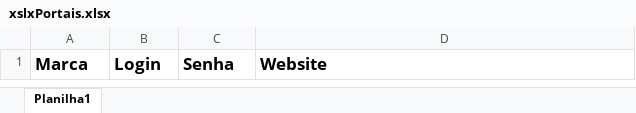
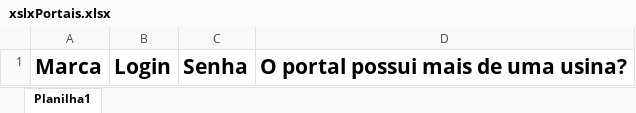
Before and after one commit to sintese-bi/maya-oem-dashboard, an Excel workbook: src/assets/xslxPortais.xlsx, sheet Planilha1, drawn as a sheet; values as stored, in another font and other column widths than the file's, no borders; the diff names each change by its address in the sheet, - before the commit and + after, or states it on an @@ line.

```diff
--- a/src/assets/xslxPortais.xlsx (sheet Planilha1)
+++ b/src/assets/xslxPortais.xlsx (sheet Planilha1)
@@ A1:D1 text size: larger @@
-D1: Website
+D1: O portal possui mais de uma usina?
```
Also changed, not shown: 7 other files.
